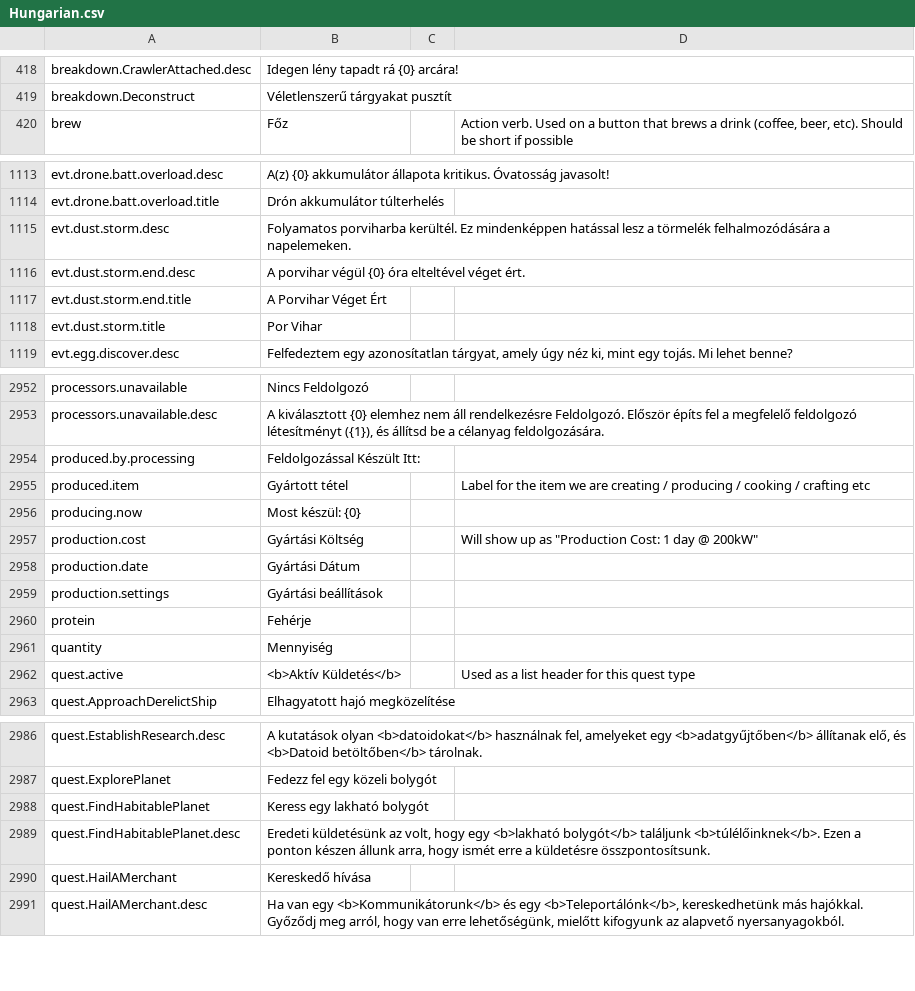
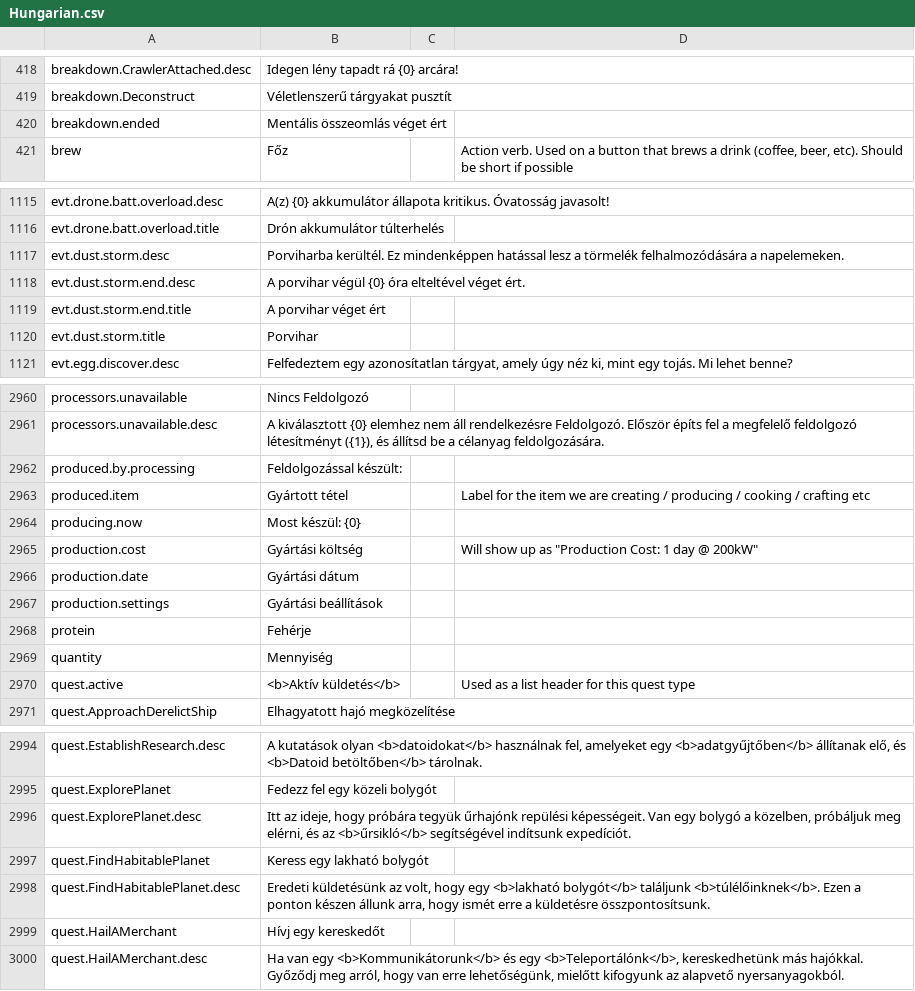
Before and after one commit to kodolinija/stardeus-translations, a CSV file: Translations/Hungarian.csv, drawn as a sheet; only a part is shown, gaps mark what is left out; the diff covers the shown part only.

```diff
--- a/Translations/Hungarian.csv
+++ b/Translations/Hungarian.csv
@@ -419,2 +419,3 @@ breakdown.CrawlerAttached.desc,Idegen lény tapadt rá {0} arcára!,,
 breakdown.Deconstruct,Véletlenszerű tárgyakat pusztít,,
+breakdown.ended,Mentális összeomlás véget ért,,
 brew,Főz,,"Action verb. Used on a button that brews a drink (coffee, beer, etc). Should be short if possible"
@@ -1114,6 +1116,6 @@ evt.drone.batt.overload.desc,A(z) {0} akkumulátor állapota kritikus. Óvatoss
 evt.drone.batt.overload.title,Drón akkumulátor túlterhelés,,
-evt.dust.storm.desc,Folyamatos porviharba kerültél. Ez mindenképpen hatással lesz a törmelék felhalmozódására a napelemeken.,,
+evt.dust.storm.desc,Porviharba kerültél. Ez mindenképpen hatással lesz a törmelék felhalmozódására a napelemeken.,,
 evt.dust.storm.end.desc,A porvihar végül {0} óra elteltével véget ért.,,
-evt.dust.storm.end.title,A Porvihar Véget Ért,,
-evt.dust.storm.title,Por Vihar,,
+evt.dust.storm.end.title,A porvihar véget ért,,
+evt.dust.storm.title,Porvihar,,
 evt.egg.discover.desc,"Felfedeztem egy azonosítatlan tárgyat, amely úgy néz ki, mint egy tojás. Mi lehet benne?",,
@@ -2957,7 +2965,7 @@ processors.unavailable,Nincs Feldolgozó,,
 processors.unavailable.desc,"A kiválasztott {0} elemhez nem áll rendelkezésre Feldolgozó. Először építs fel a megfelelő feldolgozó létesítményt ({1}), és állítsd be a célanyag feldolgozására.",,
-produced.by.processing,Feldolgozással Készült Itt:,,
+produced.by.processing,Feldolgozással készült:,,
 produced.item,Gyártott tétel,,Label for the item we are creating / producing / cooking / crafting etc
 producing.now,Most készül: {0},,
-production.cost,Gyártási Költség,,"Will show up as ""Production Cost: 1 day @ 200kW"""
-production.date,Gyártási Dátum,,
+production.cost,Gyártási költség,,"Will show up as ""Production Cost: 1 day @ 200kW"""
+production.date,Gyártási dátum,,
 production.settings,Gyártási beállítások,,
@@ -2965,3 +2973,3 @@ protein,Fehérje,,
 quantity,Mennyiség,,
-quest.active,<b>Aktív Küldetés</b>,,Used as a list header for this quest type
+quest.active,<b>Aktív küldetés</b>,,Used as a list header for this quest type
 quest.ApproachDerelictShip,Elhagyatott hajó megközelítése,,
@@ -2991,5 +2999,6 @@ quest.EstablishResearch.desc,"A kutatások olyan <b>datoidokat</b> használnak f
 quest.ExplorePlanet,Fedezz fel egy közeli bolygót,,
+quest.ExplorePlanet.desc,"Itt az ideje, hogy próbára tegyük űrhajónk repülési képességeit. Van egy bolygó a közelben, próbáljuk meg elérni, és az <b>űrsikló</b> segítségével indítsunk expedíciót.",,
 quest.FindHabitablePlanet,Keress egy lakható bolygót,,
 quest.FindHabitablePlanet.desc,"Eredeti küldetésünk az volt, hogy egy <b>lakható bolygót</b> találjunk <b>túlélőinknek</b>. Ezen a ponton készen állunk arra, hogy ismét erre a küldetésre összpontosítsunk.",,
-quest.HailAMerchant,Kereskedő hívása,,
+quest.HailAMerchant,Hívj egy kereskedőt,,
 quest.HailAMerchant.desc,"Ha van egy <b>Kommunikátorunk</b> és egy <b>Teleportálónk</b>, kereskedhetünk más hajókkal. Győződj meg arról, hogy van erre lehetőségünk, mielőtt kifogyunk az alapvető nyersanyagokból.",,
```
Also changed, not shown: 9 added rows and 34 edited cells elsewhere in this file.
